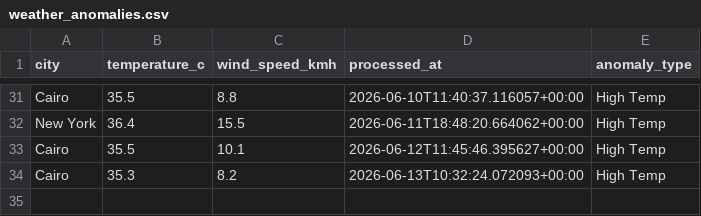
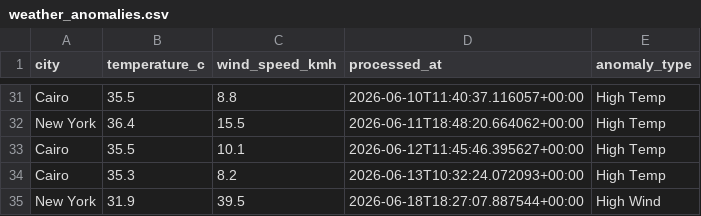
Before and after one commit to ckopsacheilis/weather-anomaly-tracker, a CSV file: data/weather_anomalies.csv, drawn as a sheet; only a part is shown, gaps mark what is left out; the diff names each change by its address in the sheet, - before the commit and + after, or states it on an @@ line.

```diff
--- a/data/weather_anomalies.csv
+++ b/data/weather_anomalies.csv
+row 35: New York | 31.9 | 39.5 | 2026-06-18T18:27:07.887544+00:00 | High Wind
```
